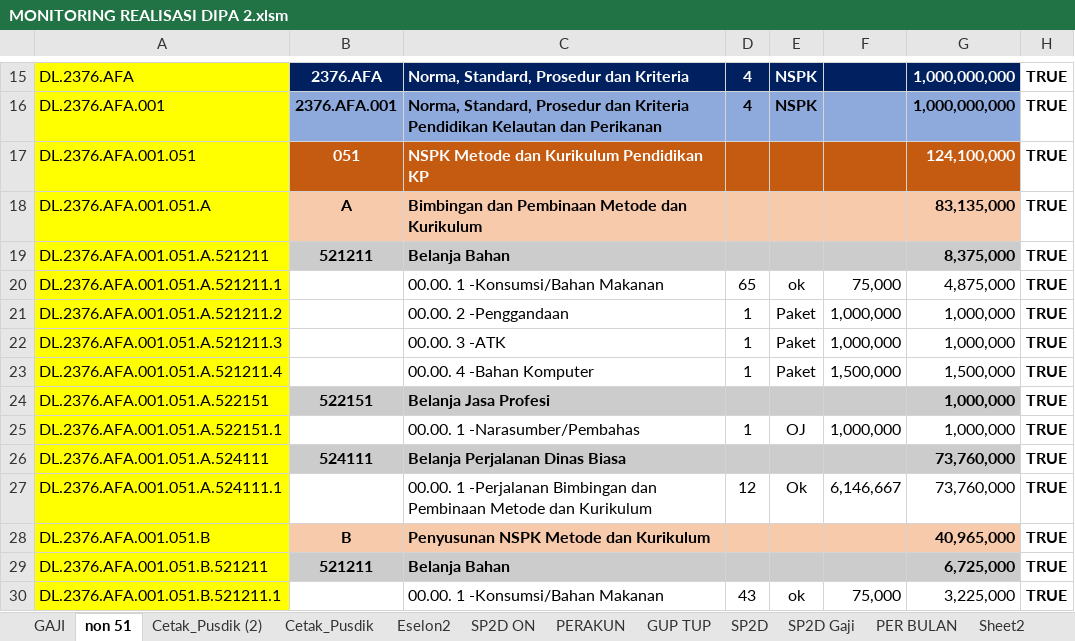
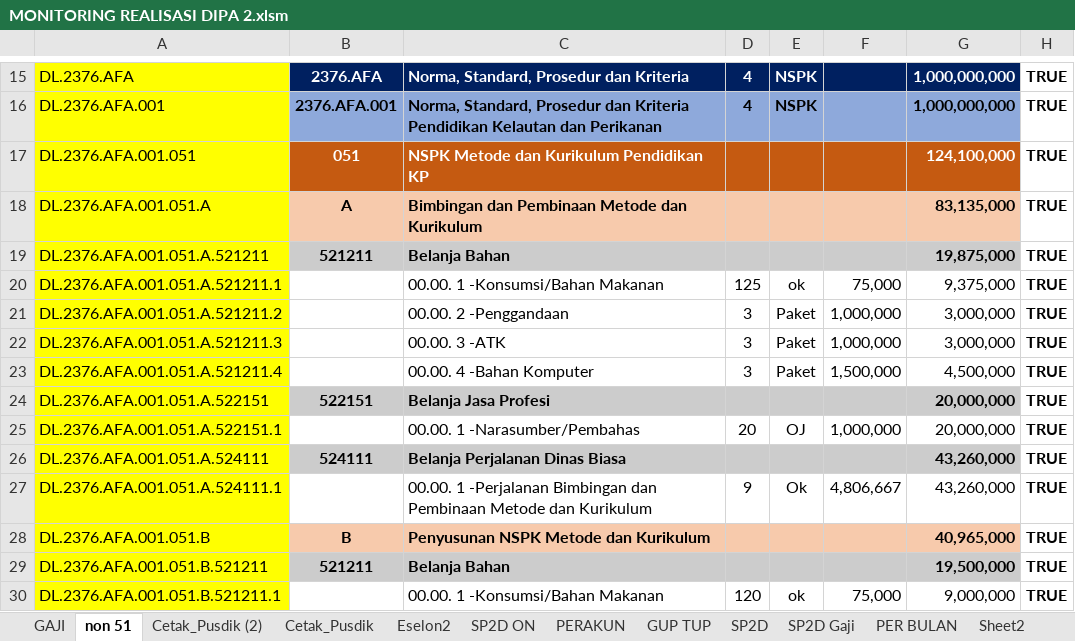
Before and after one commit to arifxl42/TA.2022, an Excel workbook: MONITORING REALISASI DIPA 2.xlsm, sheet non 51, drawn as a sheet; only a part is shown, gaps mark what is left out; values as stored, in another font and other column widths than the file's, no borders; conditional formats not drawn; the diff covers the shown part only; the diff names each change by its address in the sheet, - before the commit and + after, or states it on an @@ line.

Commit message:
Update MONITORING REALISASI DIPA 2.xlsm

```diff
--- a/MONITORING REALISASI DIPA 2.xlsm (sheet non 51)
+++ b/MONITORING REALISASI DIPA 2.xlsm (sheet non 51)
-G19: 8,375,000
+G19: 19,875,000
-D20: 65
+D20: 125
-G20: 4,875,000
+G20: 9,375,000
-D21:D23: 1
+D21:D23: 3
-G21:G22: 1,000,000
+G21:G22: 3,000,000
-G23: 1,500,000
+G23: 4,500,000
-G24:G25: 1,000,000
+G24:G25: 20,000,000
-D25: 1
+D25: 20
-G26:G27: 73,760,000
+G26:G27: 43,260,000
-D27: 12
+D27: 9
-F27: 6,146,667
+F27: 4,806,667
-G29: 6,725,000
+G29: 19,500,000
-D30: 43
+D30: 120
-G30: 3,225,000
+G30: 9,000,000
```
Also changed, not shown: 1 removed row and 26 edited cells elsewhere in this sheet, sheet PERAKUN, other sheet tabs, formulas that keep their value, charts or pictures.
